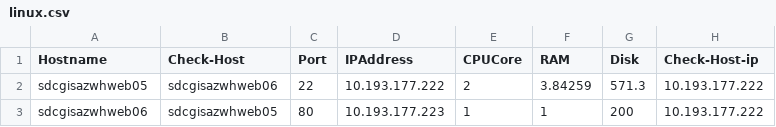
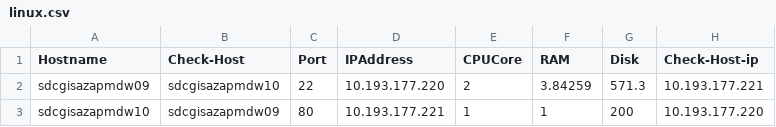
Before and after one commit to venerayan/tso-validation-firewall-check, a CSV file: linux.csv, drawn as a sheet.

```diff
--- a/linux.csv
+++ b/linux.csv
@@ -1,3 +1,3 @@
 Hostname,Check-Host,Port,IPAddress,CPUCore,RAM,Disk,Check-Host-ip
-sdcgisazwhweb05,sdcgisazwhweb06,22,10.193.177.222,2,3.84259,571.3,10.193.177.222
-sdcgisazwhweb06,sdcgisazwhweb05,80,10.193.177.223,1,1,200,10.193.177.222
+sdcgisazapmdw09,sdcgisazapmdw10,22,10.193.177.220,2,3.84259,571.3,10.193.177.221
+sdcgisazapmdw10,sdcgisazapmdw09,80,10.193.177.221,1,1,200,10.193.177.220
```
Also changed, not shown: 6 other files.
